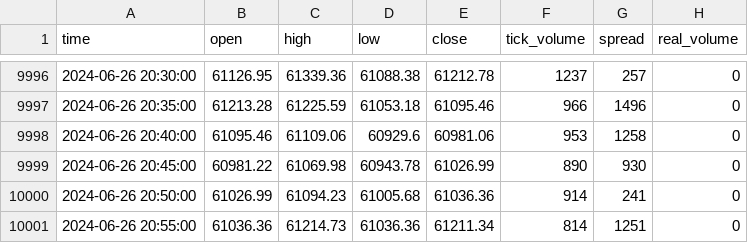
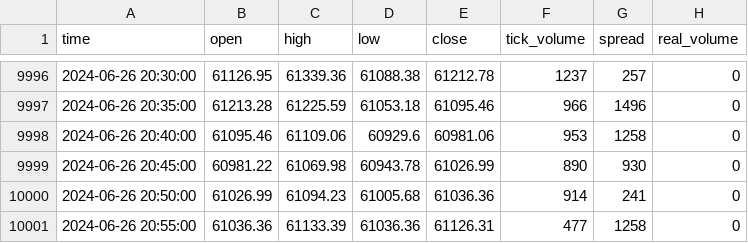
Before and after one commit to ShoaibHoque/LSTM_Model_Developement, a CSV file: data_5.csv, drawn as a sheet; only a part is shown, gaps mark what is left out.

```diff
--- a/data_5.csv
+++ b/data_5.csv
@@ -10000,2 +10000,2 @@ time,open,high,low,close,tick_volume,spread,real_volume
 2024-06-26 20:50:00,61026.99,61094.23,61005.68,61036.36,914,241,0
-2024-06-26 20:55:00,61036.36,61214.73,61036.36,61211.34,814,1251,0
+2024-06-26 20:55:00,61036.36,61133.39,61036.36,61126.31,477,1258,0
```
Also changed, not shown: data_15.csv, data_30.csv, 1 other file.
